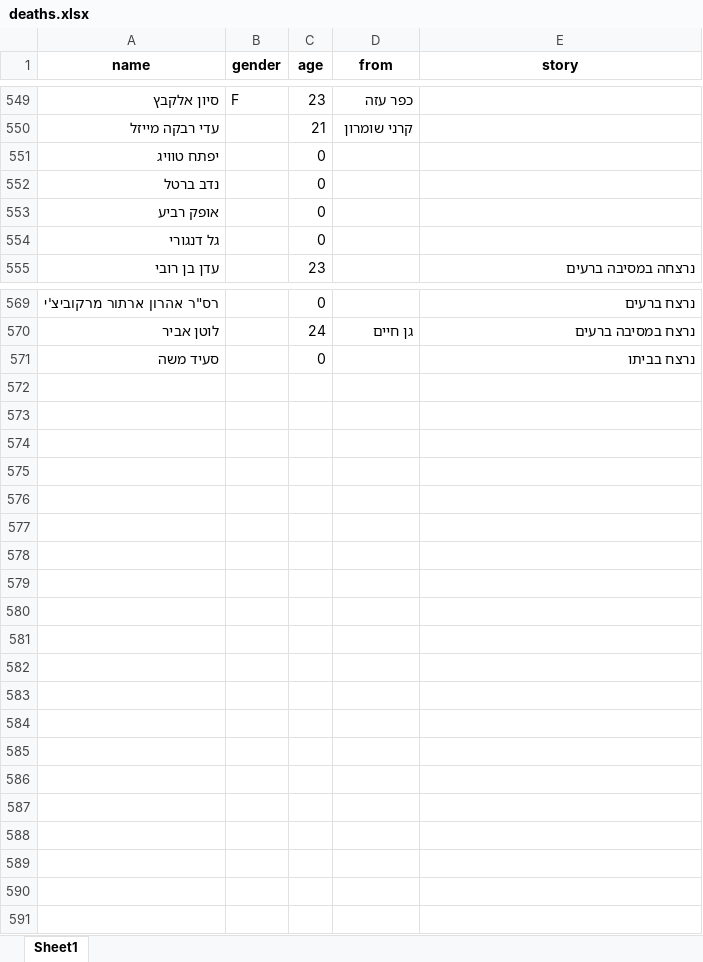
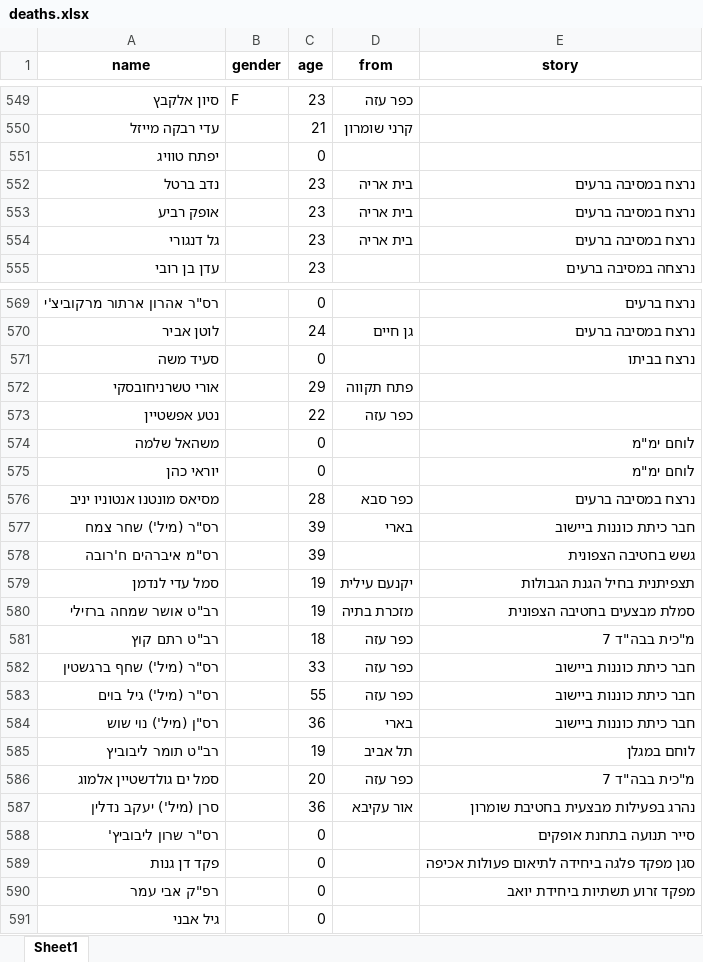
Before and after one commit to yuval-harpaz/alarms, an Excel workbook: data/deaths.xlsx, sheet Sheet1, drawn as a sheet; only a part is shown, gaps mark what is left out; values as stored, in another font and other column widths than the file's, no borders; the diff names each change by its address in the sheet, - before the commit and + after, or states it on an @@ line.

```diff
--- a/data/deaths.xlsx (sheet Sheet1)
+++ b/data/deaths.xlsx (sheet Sheet1)
-C552:C554 (age): 0
+C552:C554 (age): 23
-D552:D554 (from): (empty)
+D552:D554 (from): בית אריה
-E552:E554 (story): (empty)
+E552:E554 (story): נרצח במסיבה ברעים
+row 572: אורי טשרניחובסקי |  | 29 | פתח תקווה
+row 573: נטע אפשטיין |  | 22 | כפר עזה
+row 574: משהאל שלמה |  | 0 |  | לוחם ימ"מ
+row 575: יוראי כהן |  | 0 |  | לוחם ימ"מ
+row 576: מסיאס מונטנו אנטוניו יניב |  | 28 | כפר סבא | נרצח במסיבה ברעים
+row 577: רס"ר (מיל') שחר צמח |  | 39 | בארי | חבר כיתת כוננות ביישוב
+row 578: רס"מ איברהים ח'רובה |  | 39 |  | גשש בחטיבה הצפונית
+row 579: סמל עדי לנדמן |  | 19 | יקנעם עילית | תצפיתנית בחיל הגנת הגבולות
+row 580: רב"ט אושר שמחה ברזילי |  | 19 | מזכרת בתיה | סמלת מבצעים בחטיבה הצפונית
+row 581: רב"ט רתם קוץ |  | 18 | כפר עזה | מ"כית בבה"ד 7
+row 582: רס"ר (מיל') שחף ברגשטין |  | 33 | כפר עזה | חבר כיתת כוננות ביישוב
+row 583: רס"ר (מיל') גיל בוים |  | 55 | כפר עזה | חבר כיתת כוננות ביישוב
+row 584: רס"ן (מיל') נוי שוש |  | 36 | בארי | חבר כיתת כוננות ביישוב
+row 585: רב"ט תומר ליבוביץ |  | 19 | תל אביב | לוחם במגלן
+row 586: סמל ים גולדשטיין אלמוג |  | 20 | כפר עזה | מ"כית בבה"ד 7
+row 587: סרן (מיל') יעקב נדלין |  | 36 | אור עקיבא | נהרג בפעילות מבצעית בחטיבת שומרון
+row 588: רס"ר שרון ליבוביץ' |  | 0 |  | סייר תנועה בתחנת אופקים
+row 589: פקד דן גנות |  | 0 |  | סגן מפקד פלגה ביחידה לתיאום פעולות אכיפה
+row 590: רפ"ק אבי עמר |  | 0 |  | מפקד זרוע תשתיות ביחידת יואב
+row 591: גיל אבני |  | 0
```
Also changed, not shown: 8 other files.
